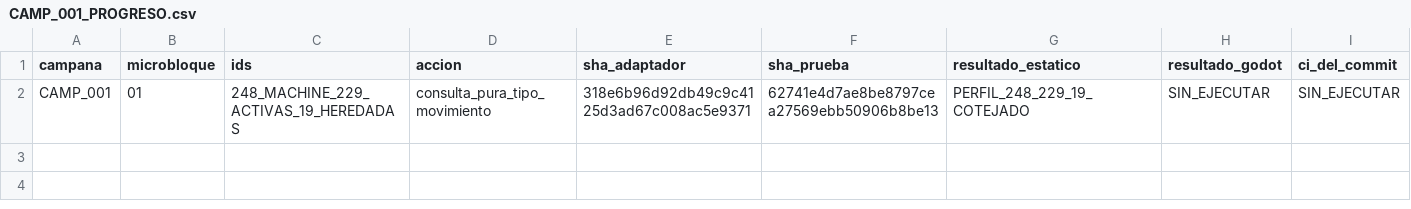
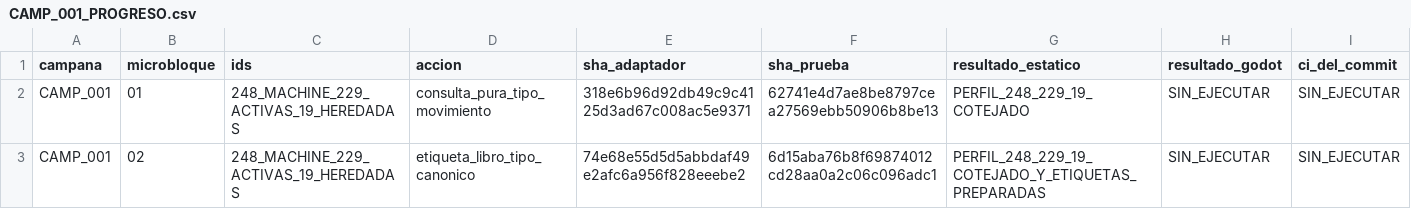
Before and after one commit to danielmariabardillo1412-creator/pokemon-calvo-, a CSV file: docs/coordination/items_parallel_v1/reports/W05/CAMP_001_PROGRESO.csv, drawn as a sheet; only a part is shown; rows hold the shown columns only; the diff names each change by its address in the sheet, - before the commit and + after, or states it on an @@ line.

Commit message:
docs(W05): registrar CAMP_001 iteración 02 sin PASS no ejecutado

```diff
--- a/docs/coordination/items_parallel_v1/reports/W05/CAMP_001_PROGRESO.csv
+++ b/docs/coordination/items_parallel_v1/reports/W05/CAMP_001_PROGRESO.csv
+row 3: CAMP_001 | 02 | 248_MACHINE_229_ACTIVAS_19_HEREDADAS | etiqueta_libro_tipo_canonico | 74e68e55d5d5abbdaf49e2afc6a956f828eeebe2 | 6d15aba76b8f69874012cd28aa0a2c06c096adc1 | PERFIL_248_229_19_COTEJADO_Y_ETIQUETAS_PREPARADAS | SIN_EJECUTAR | SIN_EJECUTAR
```
